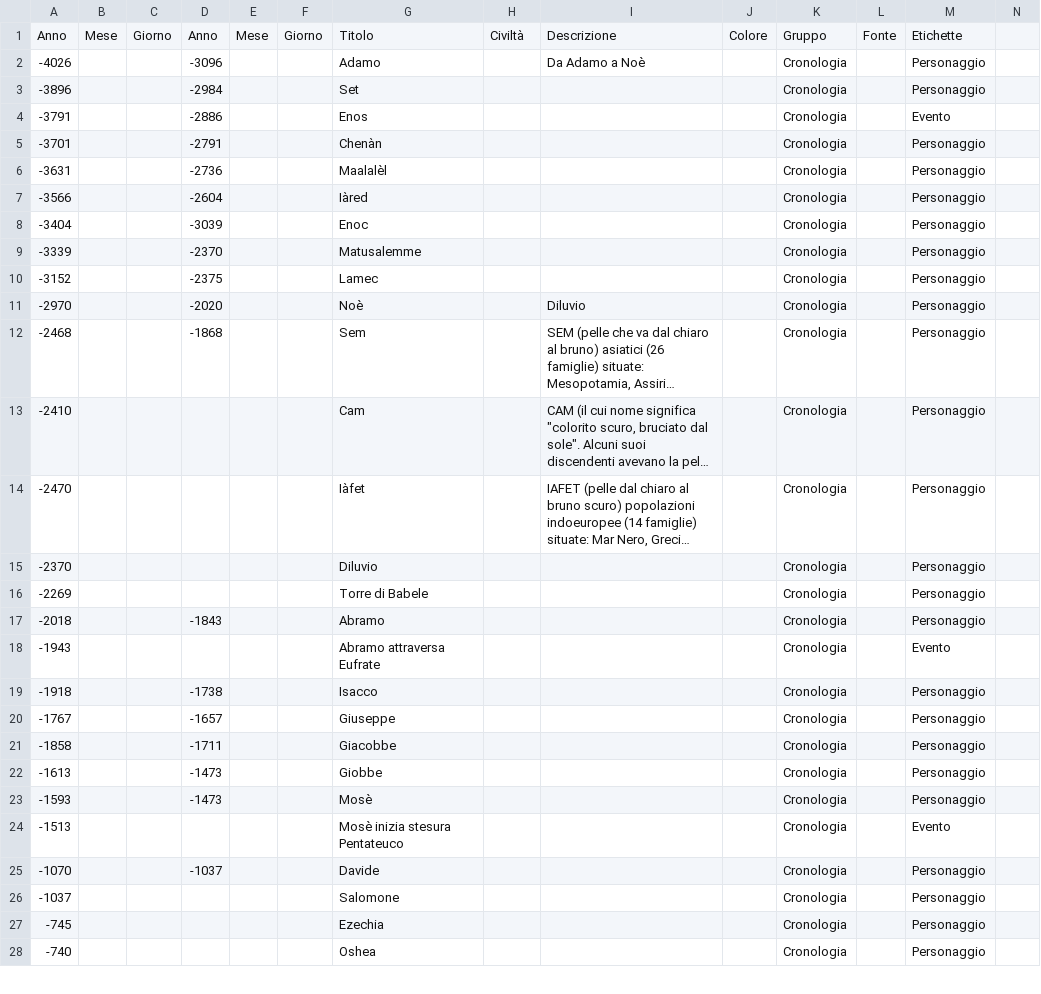
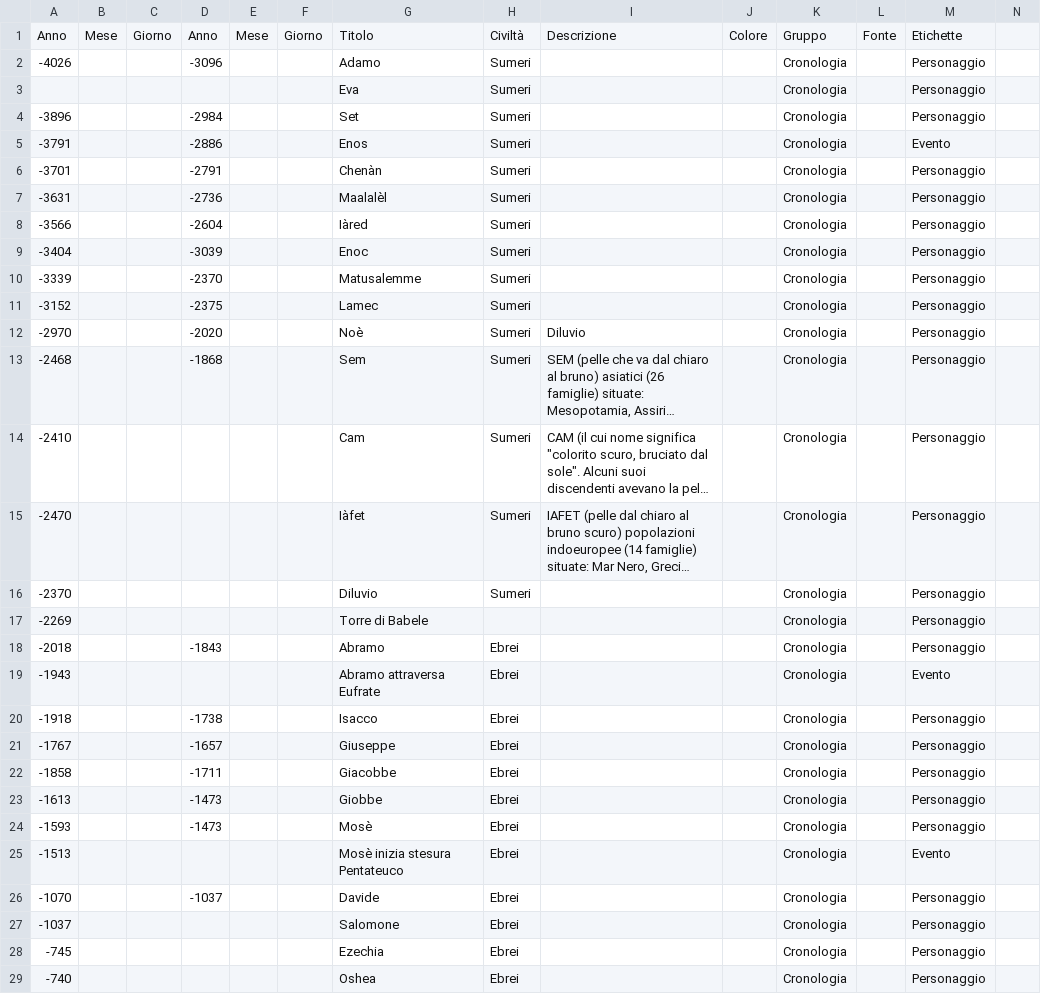
Before and after one commit to escogitatore/timeline-svg-generator, a CSV file: Linea Temporale - Cronologia.csv, drawn as a sheet; only a part is shown; long unchanged cells end in …; addresses are those after the commit; rows hold the shown columns only; the diff covers the shown part only; the diff names each change by its address in the sheet, - before the commit and + after, or states it on an @@ line.

```diff
--- a/Linea Temporale - Cronologia.csv
+++ b/Linea Temporale - Cronologia.csv
-H2: (empty)
+H2: Sumeri
-I2: Da Adamo a Noè
+I2: (empty)
+row 3:  |  |  |  |  |  | Eva | Sumeri |  |  | Cronologia |  | Personaggio
-H4:H16: (empty)
+H4:H16: Sumeri
-H18:H29: (empty)
+H18:H29: Ebrei
```
Also changed, not shown: 15 edited cells elsewhere in this file, Linea Temporale - Filosofia.csv, Linea Temporale - Linguaggio.csv, 8 other files.
